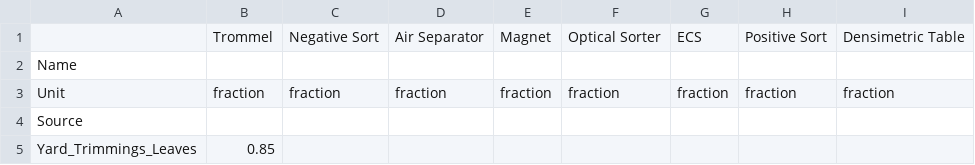
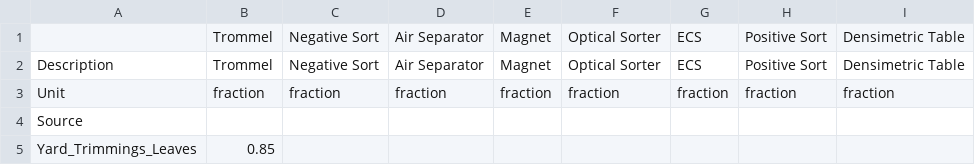
Before and after one commit to SwolfPy-Project/swolfpy-inputdata, a CSV file: swolfpy_inputdata/Data/RDF_Input_MaterialDependent.csv, drawn as a sheet; only a part is shown.

```diff
--- a/swolfpy_inputdata/Data/RDF_Input_MaterialDependent.csv
+++ b/swolfpy_inputdata/Data/RDF_Input_MaterialDependent.csv
@@ -1,3 +1,3 @@
 ,Trommel,Negative Sort,Air Separator,Magnet,Optical Sorter,ECS,Positive Sort,Densimetric Table
-Name,,,,,,,,
+Description,Trommel,Negative Sort,Air Separator,Magnet,Optical Sorter,ECS,Positive Sort,Densimetric Table
 Unit,fraction,fraction,fraction,fraction,fraction,fraction,fraction,fraction
```
Also changed, not shown: swolfpy_inputdata/Data/Comp_Input_MaterialDependent.csv, swolfpy_inputdata/Data/SF_Col_Input_MaterialDependent.csv, 1 other file.
